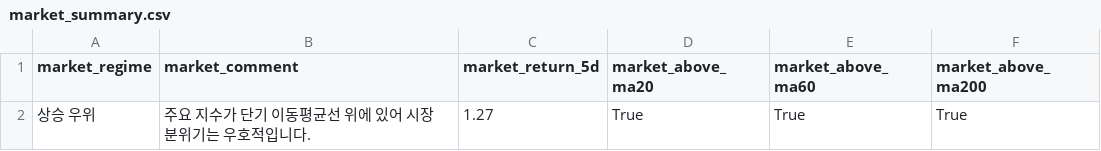
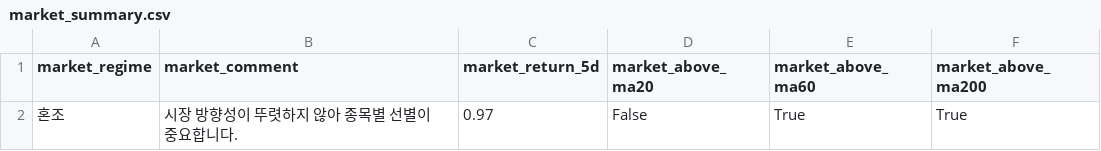
Before and after one commit to kyungseokpark/Stock_Agent_rev, a CSV file: output/us/market_summary.csv, drawn as a sheet; removed rows and columns are numbered as before the commit, all else as after; the diff names each change by its address in the sheet, - before the commit and + after, or states it on an @@ line.

```diff
--- a/output/us/market_summary.csv
+++ b/output/us/market_summary.csv
-row 2: 상승 우위 | 주요 지수가 단기 이동평균선 위에 있어 시장 분위기는 우호적입니다. | 1.27 | True | True | True
+row 2: 혼조 | 시장 방향성이 뚜렷하지 않아 종목별 선별이 중요합니다. | 0.97 | False | True | True
```
Also changed, not shown: output/us/full_result.csv, output/us/top5.csv, 5 other files.
